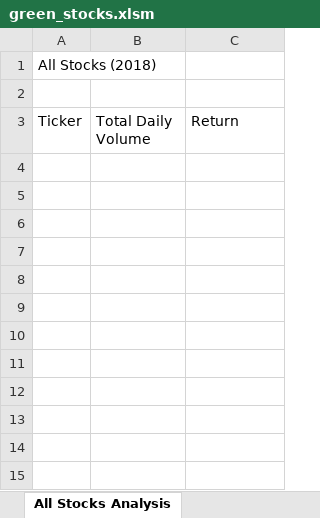
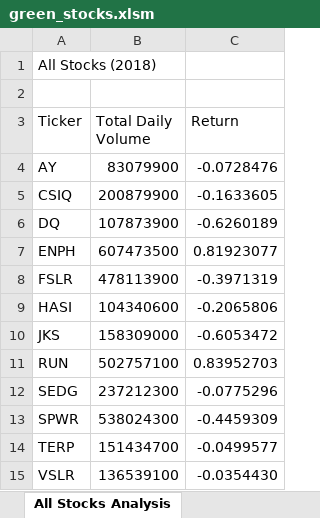
Before and after one commit to whitneyshine/stock-analysis, an Excel workbook: green_stocks.xlsm, sheet All Stocks Analysis, drawn as a sheet; values as stored, in another font and other column widths than the file's, no borders; the diff names each change by its address in the sheet, - before the commit and + after, or states it on an @@ line.

Commit message:
Add files via upload
2.3.3 Reuse Code

```diff
--- a/green_stocks.xlsm (sheet All Stocks Analysis)
+++ b/green_stocks.xlsm (sheet All Stocks Analysis)
+row 4: AY | 83079900 | -0.0728476
+row 5: CSIQ | 200879900 | -0.1633605
+row 6: DQ | 107873900 | -0.6260189
+row 7: ENPH | 607473500 | 0.81923077
+row 8: FSLR | 478113900 | -0.3971319
+row 9: HASI | 104340600 | -0.2065806
+row 10: JKS | 158309000 | -0.6053472
+row 11: RUN | 502757100 | 0.83952703
+row 12: SEDG | 237212300 | -0.0775296
+row 13: SPWR | 538024300 | -0.4459309
+row 14: TERP | 151434700 | -0.0499577
+row 15: VSLR | 136539100 | -0.0354430
```
